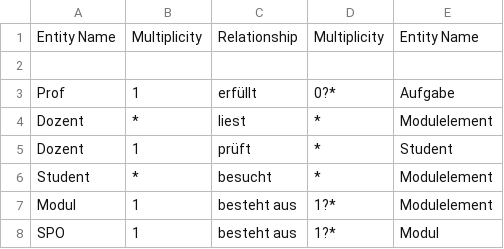
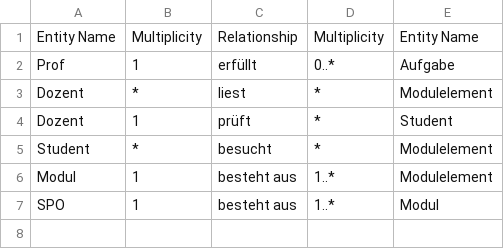
Before and after one commit to glenn-kessler/Informationssysteme, a CSV file: project_manual/M2_list_of_relationships.csv, drawn as a sheet.

Commit message:
fixed typo and minor changes

```diff
--- a/project_manual/M2_list_of_relationships.csv
+++ b/project_manual/M2_list_of_relationships.csv
@@ -1,4 +1,3 @@
 Entity Name,Multiplicity,Relationship,Multiplicity,Entity Name
-,,,,
-Prof,1,erfüllt,0?*,Aufgabe
+Prof,1,erfüllt,0..*,Aufgabe
 Dozent,*,liest,*,Modulelement
@@ -6,3 +5,3 @@ Dozent,1,prüft,*,Student
 Student,*,besucht,*,Modulelement
-Modul,1,besteht aus,1?*,Modulelement
-SPO,1,besteht aus,1?*,Modul
+Modul,1,besteht aus,1..*,Modulelement
+SPO,1,besteht aus,1..*,Modul
```
